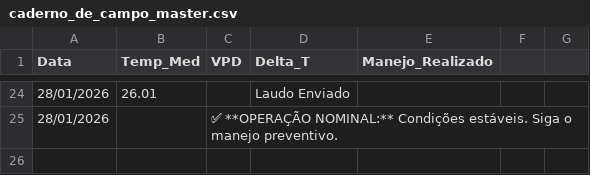
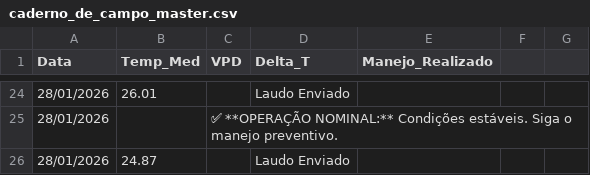
Before and after one commit to vitormartins1337-dotcom/monitoramento-agricola, a CSV file: caderno_de_campo_master.csv, drawn as a sheet; only a part is shown, gaps mark what is left out; the diff names each change by its address in the sheet, - before the commit and + after, or states it on an @@ line.

Commit message:
Log Automático

```diff
--- a/caderno_de_campo_master.csv
+++ b/caderno_de_campo_master.csv
+row 26: 28/01/2026 | 24.87 |  | Laudo Enviado
```
